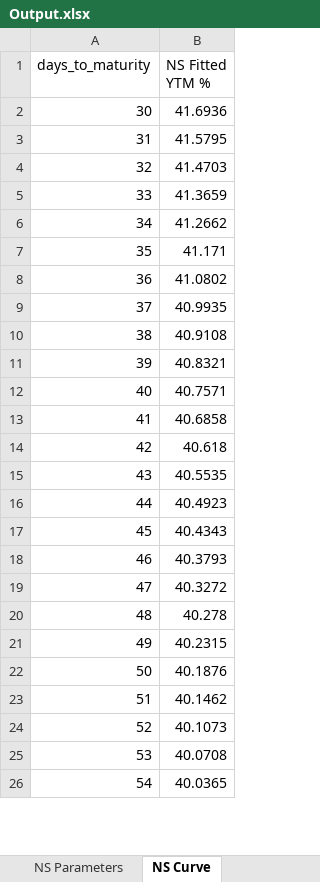
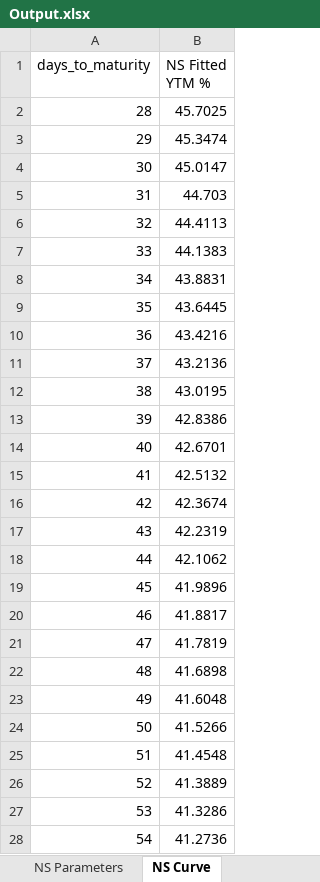
Before and after one commit to khashX/Risk_Free_Rate, an Excel workbook: Output.xlsx, sheet NS Curve, drawn as a sheet; only a part is shown; values as stored, in another font and other column widths than the file's, no borders; addresses are those after the commit; the diff covers the shown part only; the diff names each change by its address in the sheet, - before the commit and + after, or states it on an @@ line.

```diff
--- a/Output.xlsx (sheet NS Curve)
+++ b/Output.xlsx (sheet NS Curve)
+row 2: 28 | 45.7025
+row 3: 29 | 45.3474
-B4 (NS Fitted YTM %): 41.6936
+B4 (NS Fitted YTM %): 45.0147
-B5 (NS Fitted YTM %): 41.5795
+B5 (NS Fitted YTM %): 44.703
-B6 (NS Fitted YTM %): 41.4703
+B6 (NS Fitted YTM %): 44.4113
-B7 (NS Fitted YTM %): 41.3659
+B7 (NS Fitted YTM %): 44.1383
-B8 (NS Fitted YTM %): 41.2662
+B8 (NS Fitted YTM %): 43.8831
-B9 (NS Fitted YTM %): 41.171
+B9 (NS Fitted YTM %): 43.6445
-B10 (NS Fitted YTM %): 41.0802
+B10 (NS Fitted YTM %): 43.4216
-B11 (NS Fitted YTM %): 40.9935
+B11 (NS Fitted YTM %): 43.2136
-B12 (NS Fitted YTM %): 40.9108
+B12 (NS Fitted YTM %): 43.0195
-B13 (NS Fitted YTM %): 40.8321
+B13 (NS Fitted YTM %): 42.8386
-B14 (NS Fitted YTM %): 40.7571
+B14 (NS Fitted YTM %): 42.6701
-B15 (NS Fitted YTM %): 40.6858
+B15 (NS Fitted YTM %): 42.5132
-B16 (NS Fitted YTM %): 40.618
+B16 (NS Fitted YTM %): 42.3674
-B17 (NS Fitted YTM %): 40.5535
+B17 (NS Fitted YTM %): 42.2319
-B18 (NS Fitted YTM %): 40.4923
+B18 (NS Fitted YTM %): 42.1062
-B19 (NS Fitted YTM %): 40.4343
+B19 (NS Fitted YTM %): 41.9896
-B20 (NS Fitted YTM %): 40.3793
+B20 (NS Fitted YTM %): 41.8817
-B21 (NS Fitted YTM %): 40.3272
+B21 (NS Fitted YTM %): 41.7819
-B22 (NS Fitted YTM %): 40.278
+B22 (NS Fitted YTM %): 41.6898
-B23 (NS Fitted YTM %): 40.2315
+B23 (NS Fitted YTM %): 41.6048
-B24 (NS Fitted YTM %): 40.1876
+B24 (NS Fitted YTM %): 41.5266
-B25 (NS Fitted YTM %): 40.1462
+B25 (NS Fitted YTM %): 41.4548
-B26 (NS Fitted YTM %): 40.1073
+B26 (NS Fitted YTM %): 41.3889
-B27 (NS Fitted YTM %): 40.0708
+B27 (NS Fitted YTM %): 41.3286
-B28 (NS Fitted YTM %): 40.0365
+B28 (NS Fitted YTM %): 41.2736
```
Also changed, not shown: 2 removed rows and 905 edited cells elsewhere in this sheet, sheet Clean Data, sheet Linear Curve, sheet Risk-Free Rates, sheet NS Parameters, charts or pictures, 1 other file.
